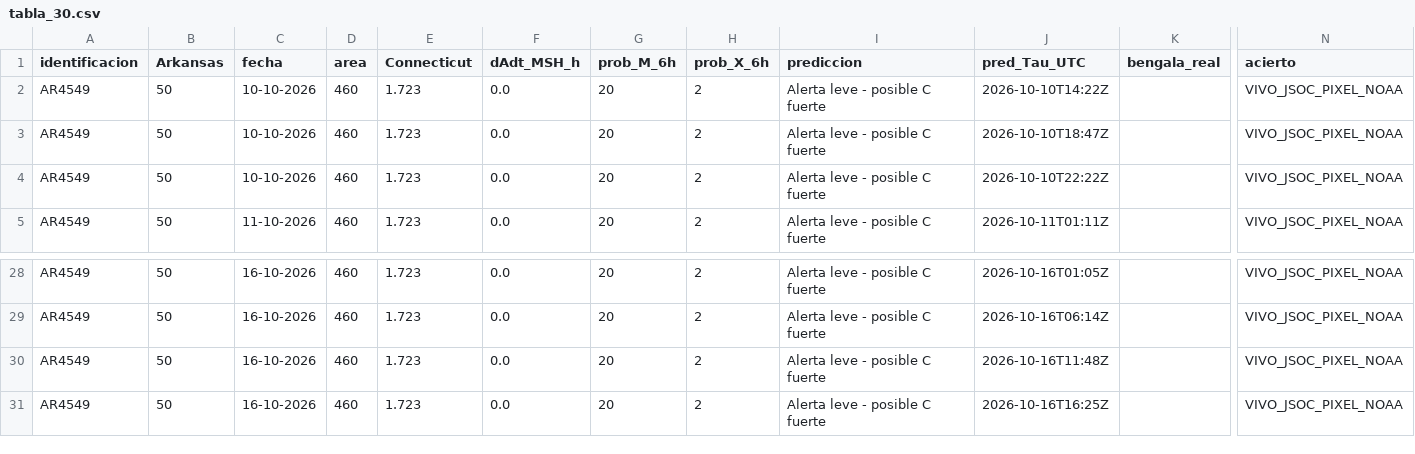
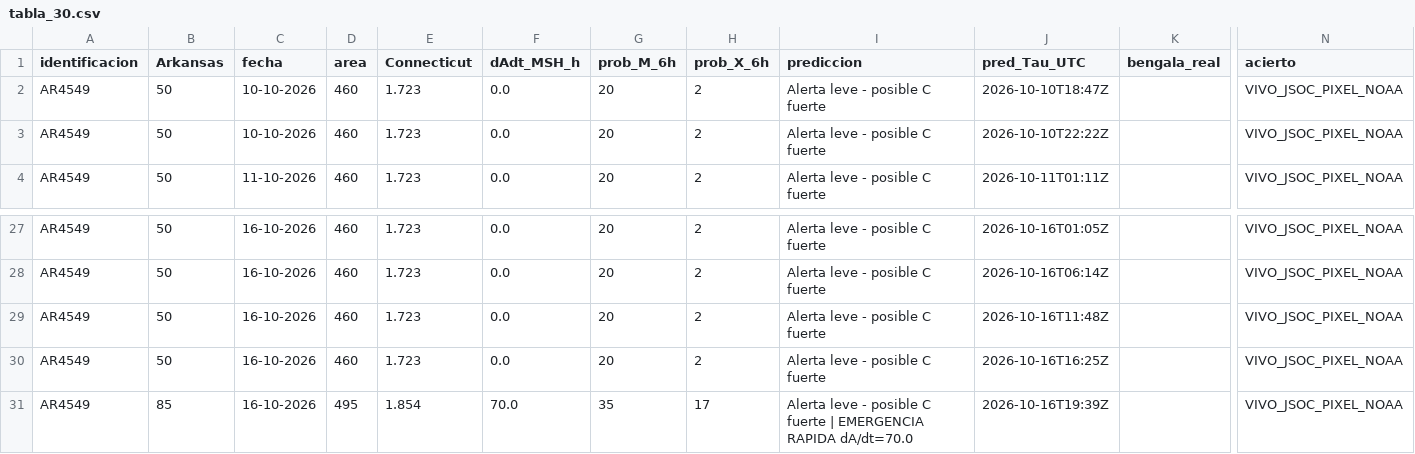
Before and after one commit to martin-esime/observatorio_el_tajin.github.io, a CSV file: tabla_30.csv, drawn as a sheet; only a part is shown, gaps mark what is left out; removed rows and columns are numbered as before the commit, all else as after; rows hold the shown columns only; the diff names each change by its address in the sheet, - before the commit and + after, or states it on an @@ line.

```diff
--- a/tabla_30.csv
+++ b/tabla_30.csv
-row 2: AR4549 | 50 | 10-10-2026 | 460 | 1.723 | 0.0 | 20 | 2 | Alerta leve - posible C fuerte | 2026-10-10T14:22Z |  | VIVO_JSOC_PIXEL_NOAA
+row 31: AR4549 | 85 | 16-10-2026 | 495 | 1.854 | 70.0 | 35 | 17 | Alerta leve - posible C fuerte | EMERGENCIA RAPIDA dA/dt=70.0 | 2026-10-16T19:39Z |  | VIVO_JSOC_PIXEL_NOAA
```
Also changed, not shown: historial_vivo.csv.
